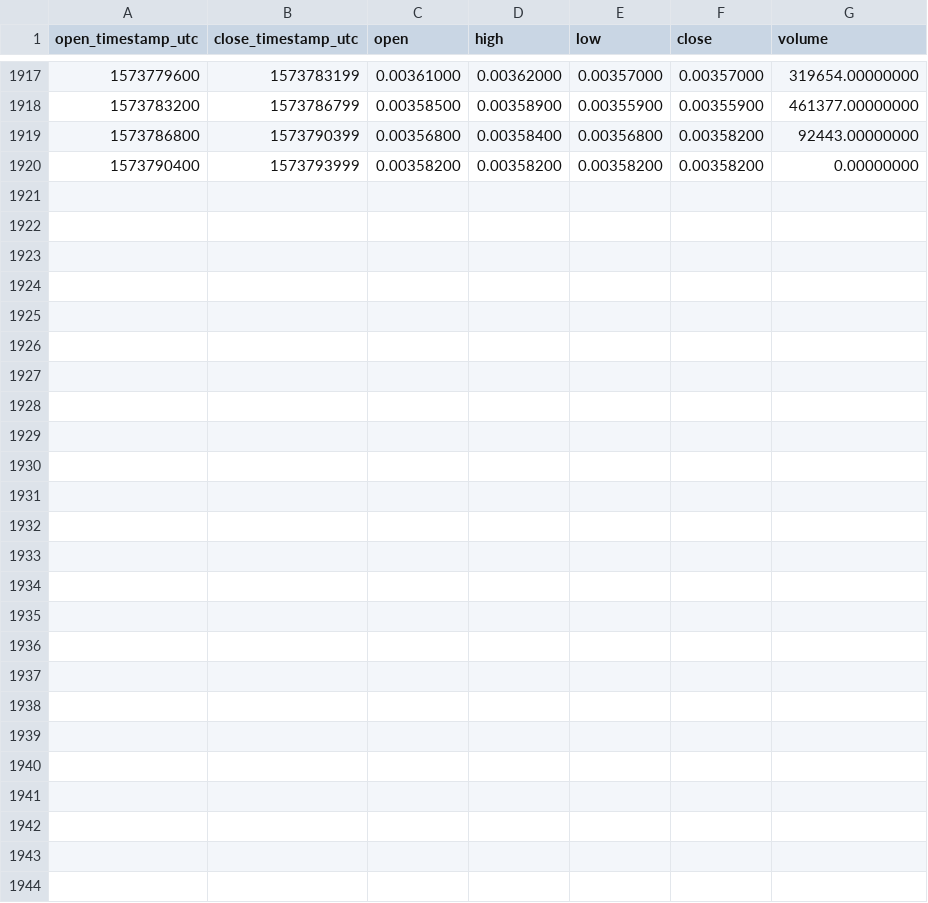
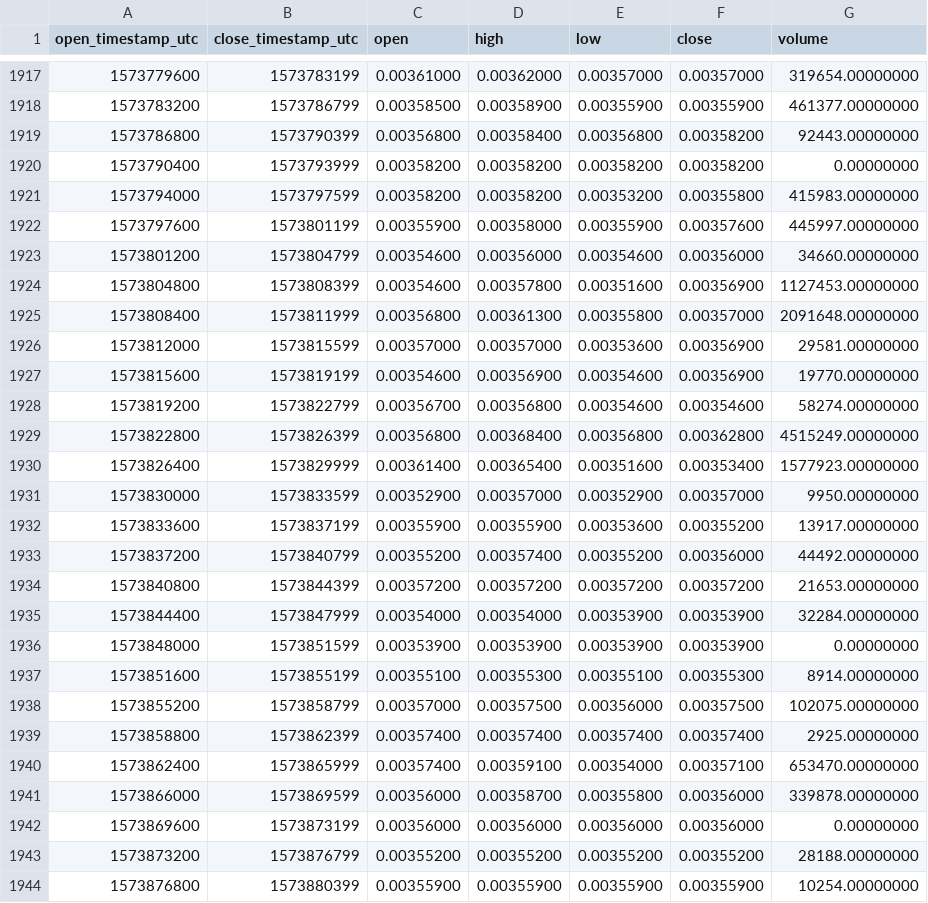
Before and after one commit to cryptobigbro/binance-FUNUSDT, a CSV file: binance-FUNUSDT-1h.csv, drawn as a sheet; only a part is shown, gaps mark what is left out; the diff names each change by its address in the sheet, - before the commit and + after, or states it on an @@ line.

Commit message:
Update OHLCV data.

```diff
--- a/binance-FUNUSDT-1h.csv
+++ b/binance-FUNUSDT-1h.csv
+row 1921: 1573794000 | 1573797599 | 0.00358200 | 0.00358200 | 0.00353200 | 0.00355800 | 415983.00000000
+row 1922: 1573797600 | 1573801199 | 0.00355900 | 0.00358000 | 0.00355900 | 0.00357600 | 445997.00000000
+row 1923: 1573801200 | 1573804799 | 0.00354600 | 0.00356000 | 0.00354600 | 0.00356000 | 34660.00000000
+row 1924: 1573804800 | 1573808399 | 0.00354600 | 0.00357800 | 0.00351600 | 0.00356900 | 1127453.00000000
+row 1925: 1573808400 | 1573811999 | 0.00356800 | 0.00361300 | 0.00355800 | 0.00357000 | 2091648.00000000
+row 1926: 1573812000 | 1573815599 | 0.00357000 | 0.00357000 | 0.00353600 | 0.00356900 | 29581.00000000
+row 1927: 1573815600 | 1573819199 | 0.00354600 | 0.00356900 | 0.00354600 | 0.00356900 | 19770.00000000
+row 1928: 1573819200 | 1573822799 | 0.00356700 | 0.00356800 | 0.00354600 | 0.00354600 | 58274.00000000
+row 1929: 1573822800 | 1573826399 | 0.00356800 | 0.00368400 | 0.00356800 | 0.00362800 | 4515249.00000000
+row 1930: 1573826400 | 1573829999 | 0.00361400 | 0.00365400 | 0.00351600 | 0.00353400 | 1577923.00000000
+row 1931: 1573830000 | 1573833599 | 0.00352900 | 0.00357000 | 0.00352900 | 0.00357000 | 9950.00000000
+row 1932: 1573833600 | 1573837199 | 0.00355900 | 0.00355900 | 0.00353600 | 0.00355200 | 13917.00000000
+row 1933: 1573837200 | 1573840799 | 0.00355200 | 0.00357400 | 0.00355200 | 0.00356000 | 44492.00000000
+row 1934: 1573840800 | 1573844399 | 0.00357200 | 0.00357200 | 0.00357200 | 0.00357200 | 21653.00000000
+row 1935: 1573844400 | 1573847999 | 0.00354000 | 0.00354000 | 0.00353900 | 0.00353900 | 32284.00000000
+row 1936: 1573848000 | 1573851599 | 0.00353900 | 0.00353900 | 0.00353900 | 0.00353900 | 0.00000000
+row 1937: 1573851600 | 1573855199 | 0.00355100 | 0.00355300 | 0.00355100 | 0.00355300 | 8914.00000000
+row 1938: 1573855200 | 1573858799 | 0.00357000 | 0.00357500 | 0.00356000 | 0.00357500 | 102075.00000000
+row 1939: 1573858800 | 1573862399 | 0.00357400 | 0.00357400 | 0.00357400 | 0.00357400 | 2925.00000000
+row 1940: 1573862400 | 1573865999 | 0.00357400 | 0.00359100 | 0.00354000 | 0.00357100 | 653470.00000000
+row 1941: 1573866000 | 1573869599 | 0.00356000 | 0.00358700 | 0.00355800 | 0.00356000 | 339878.00000000
+row 1942: 1573869600 | 1573873199 | 0.00356000 | 0.00356000 | 0.00356000 | 0.00356000 | 0.00000000
+row 1943: 1573873200 | 1573876799 | 0.00355200 | 0.00355200 | 0.00355200 | 0.00355200 | 28188.00000000
+row 1944: 1573876800 | 1573880399 | 0.00355900 | 0.00355900 | 0.00355900 | 0.00355900 | 10254.00000000
```
Also changed, not shown: binance-FUNUSDT-1d.csv.
